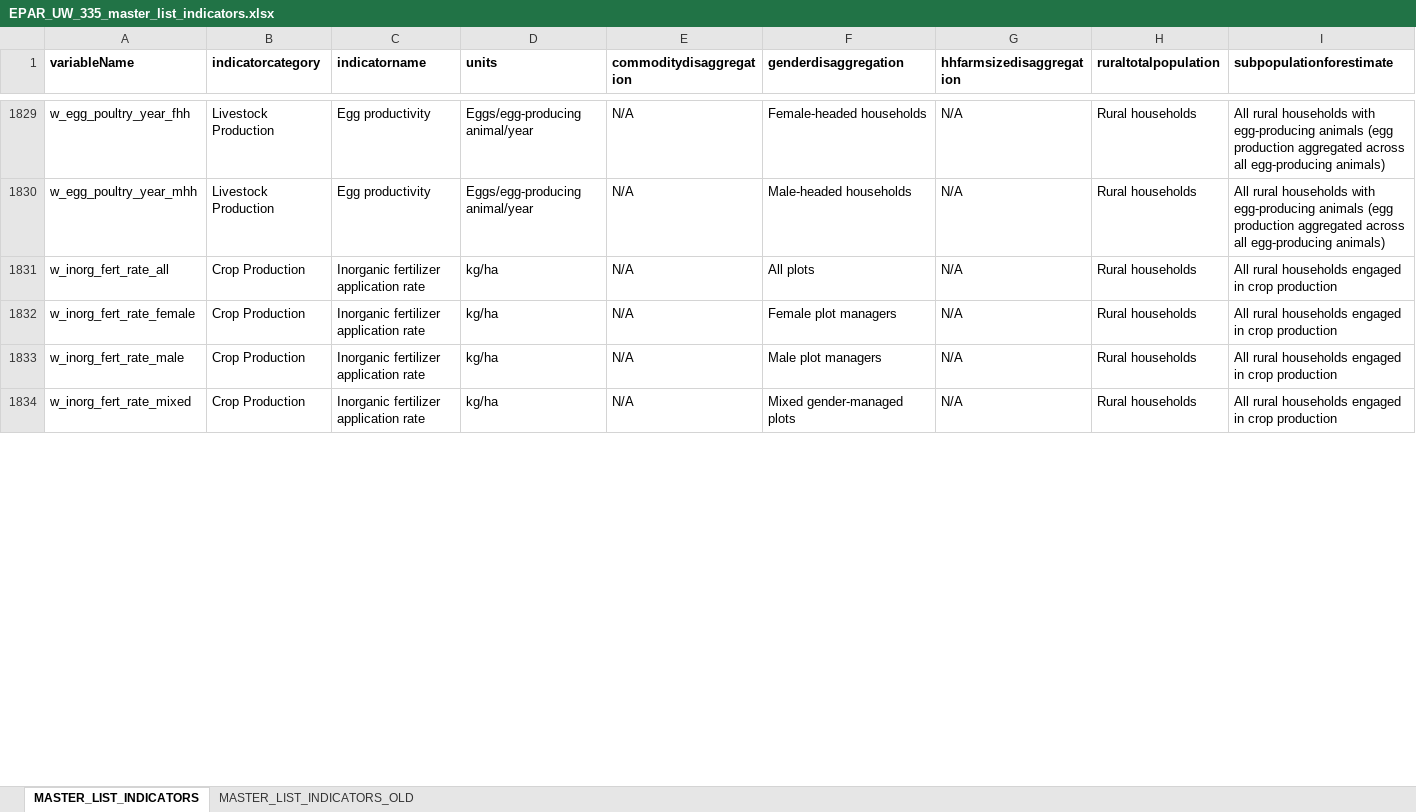
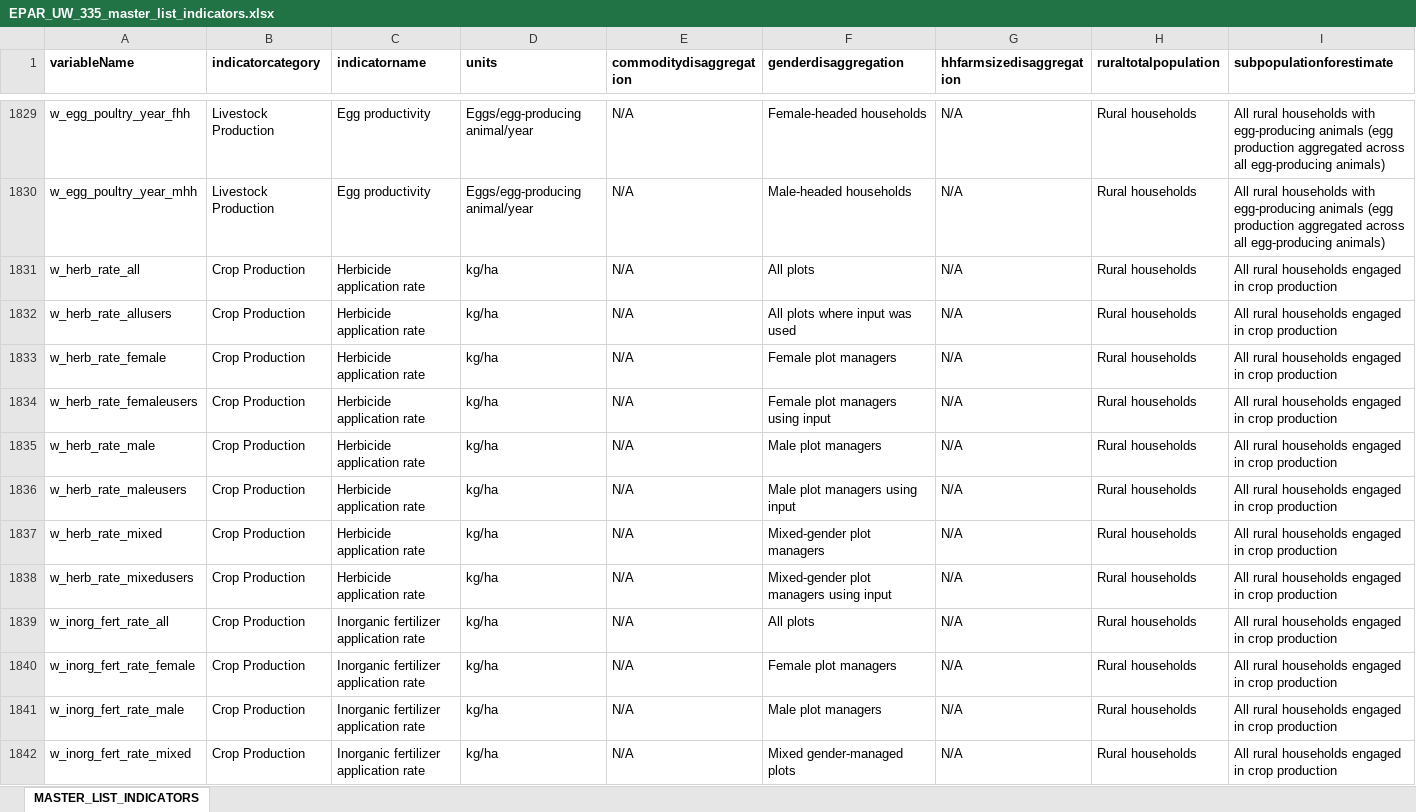
Before and after one commit to EvansSchoolPolicyAnalysisAndResearch/LSMS-Agricultural-Indicators-Code, an Excel workbook: _Summary_statistics/EPAR_UW_335_master_list_indicators.xlsx, sheet MASTER_LIST_INDICATORS, drawn as a sheet; only a part is shown, gaps mark what is left out; values as stored, in another font and other column widths than the file's, no borders; rows hold the shown columns only; the diff covers the shown part only; the diff names each change by its address in the sheet, - before the commit and + after, or states it on an @@ line.

```diff
--- a/_Summary_statistics/EPAR_UW_335_master_list_indicators.xlsx (sheet MASTER_LIST_INDICATORS)
+++ b/_Summary_statistics/EPAR_UW_335_master_list_indicators.xlsx (sheet MASTER_LIST_INDICATORS)
-sheet tab: MASTER_LIST_INDICATORS_OLD
+row 1831: w_herb_rate_all | Crop Production | Herbicide application rate | kg/ha | N/A | All plots | N/A | Rural households | All rural households engaged in crop production
+row 1832: w_herb_rate_allusers | Crop Production | Herbicide application rate | kg/ha | N/A | All plots where input was used | N/A | Rural households | All rural households engaged in crop production
+row 1833: w_herb_rate_female | Crop Production | Herbicide application rate | kg/ha | N/A | Female plot managers | N/A | Rural households | All rural households engaged in crop production
+row 1834: w_herb_rate_femaleusers | Crop Production | Herbicide application rate | kg/ha | N/A | Female plot managers using input | N/A | Rural households | All rural households engaged in crop production
+row 1835: w_herb_rate_male | Crop Production | Herbicide application rate | kg/ha | N/A | Male plot managers | N/A | Rural households | All rural households engaged in crop production
+row 1836: w_herb_rate_maleusers | Crop Production | Herbicide application rate | kg/ha | N/A | Male plot managers using input | N/A | Rural households | All rural households engaged in crop production
+row 1837: w_herb_rate_mixed | Crop Production | Herbicide application rate | kg/ha | N/A | Mixed-gender plot managers | N/A | Rural households | All rural households engaged in crop production
+row 1838: w_herb_rate_mixedusers | Crop Production | Herbicide application rate | kg/ha | N/A | Mixed-gender plot managers using input | N/A | Rural households | All rural households engaged in crop production
```
Also changed, not shown: 64 added rows and 37 edited cells elsewhere in this sheet.
